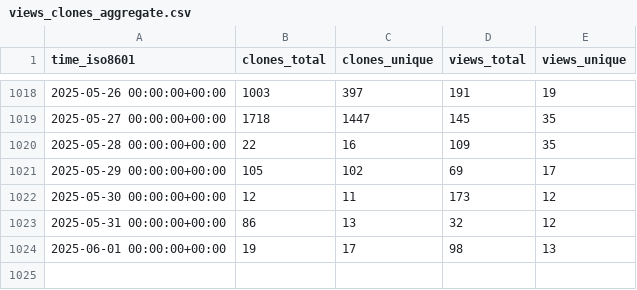
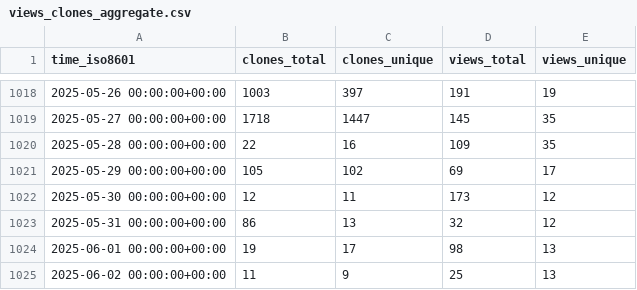
Before and after one commit to saltydk/stats, a CSV file: saltyorg/Saltbox/ghrs-data/views_clones_aggregate.csv, drawn as a sheet; only a part is shown, gaps mark what is left out.

```diff
--- a/saltyorg/Saltbox/ghrs-data/views_clones_aggregate.csv
+++ b/saltyorg/Saltbox/ghrs-data/views_clones_aggregate.csv
@@ -1024 +1024,2 @@ time_iso8601,clones_total,clones_unique,views_total,views_unique
 2025-06-01 00:00:00+00:00,19,17,98,13
+2025-06-02 00:00:00+00:00,11,9,25,13
```
Also changed, not shown: 1 other file.
